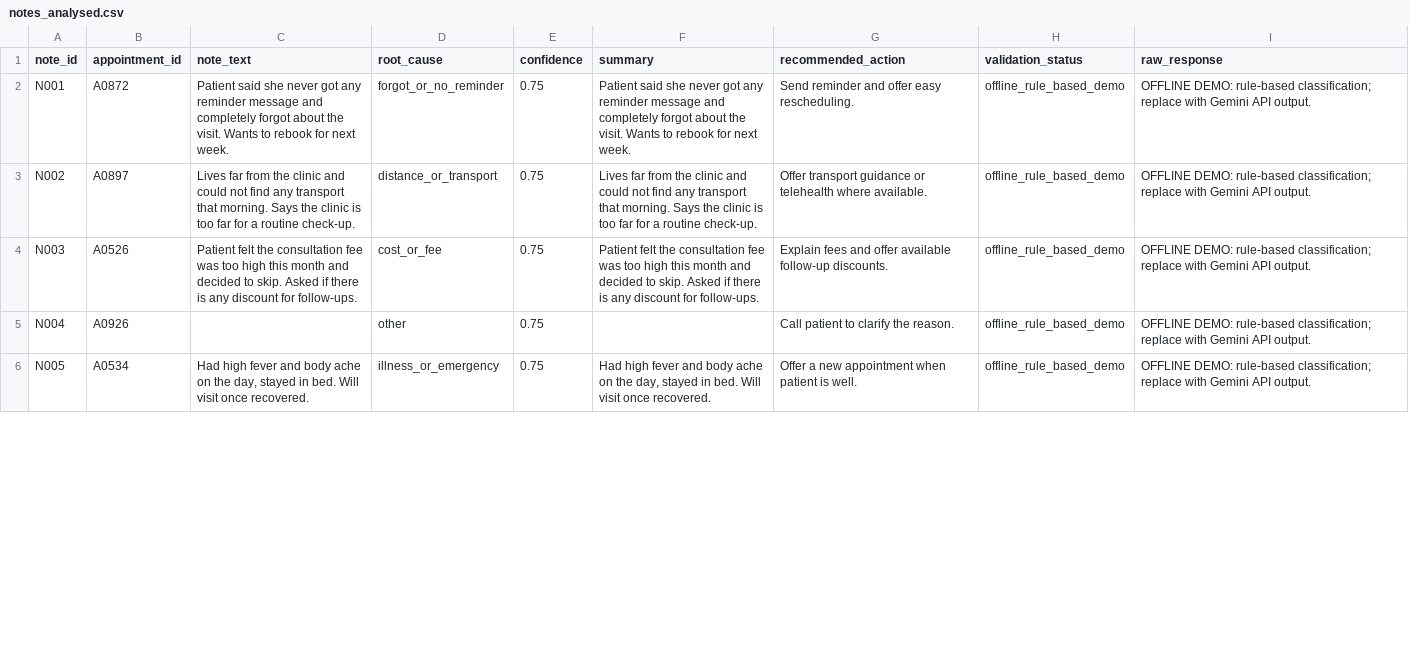
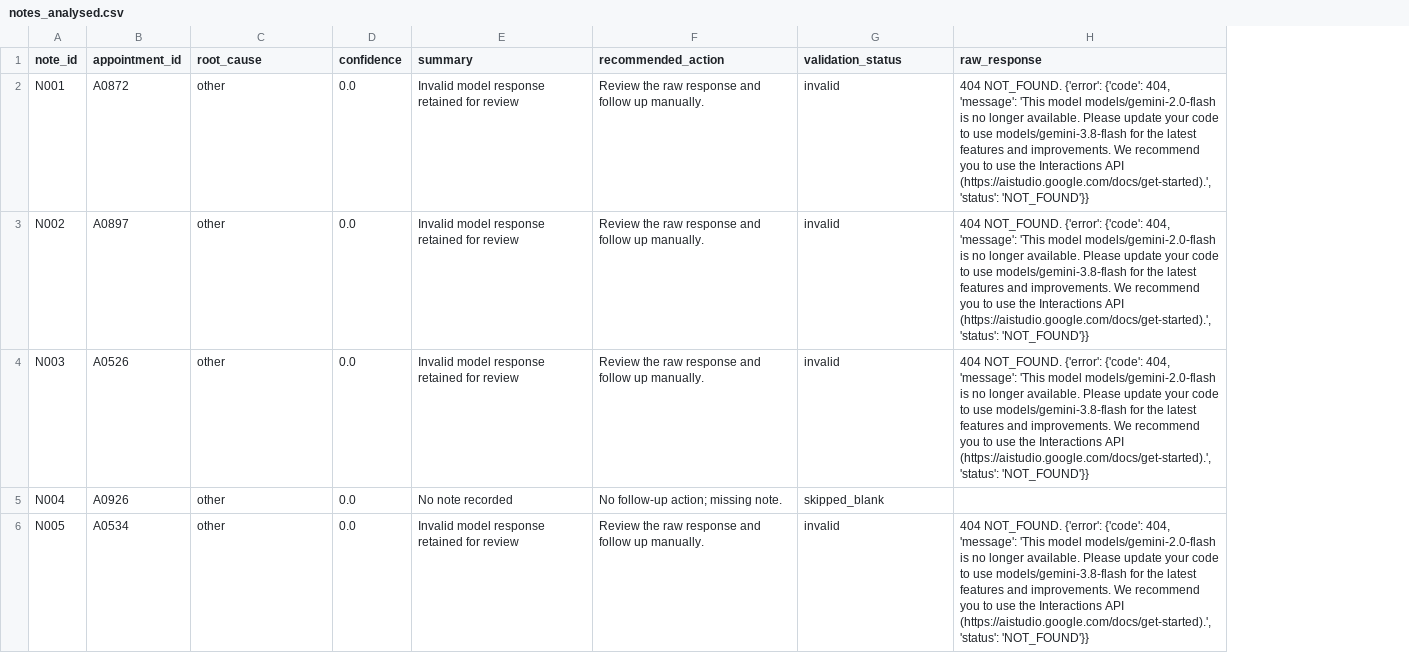
Before and after one commit to chhavitanwar/CareLoop-NoShow-Guard, a CSV file: notes_analysed.csv, drawn as a sheet; only a part is shown; removed rows and columns are numbered as before the commit, all else as after; the diff covers the shown part only; the diff names each change by its address in the sheet, - before the commit and + after, or states it on an @@ line.

Commit message:
Add files via upload
Update GenAI analysis and final recommendations

```diff
--- a/notes_analysed.csv
+++ b/notes_analysed.csv
-column C (note_text), rows 2-6: Patient said she never got any reminder message and completely forgot about the visit. Wants to rebook for next week. | Lives far from the clinic and could not find any transport that morning. Says the clinic is too far for a routine check-up. | Patient felt the consultation fee was too high this month and decided to skip. Asked if there is any discount for follow-ups. |  | Had high fever and body ache on the day, stayed in bed. Will visit once recovered.
-C2 (root_cause): forgot_or_no_reminder
+C2 (root_cause): other
-D2:D6 (confidence): 0.75
+D2:D6 (confidence): 0.0
-E2 (summary): Patient said she never got any reminder message and completely forgot about the visit. Wants to rebook for next week.
+E2 (summary): Invalid model response retained for review
-F2 (recommended_action): Send reminder and offer easy rescheduling.
+F2 (recommended_action): Review the raw response and follow up manually.
-G2:G4 (validation_status): offline_rule_based_demo
+G2:G4 (validation_status): invalid
-H2:H4 (raw_response): OFFLINE DEMO: rule-based classification; replace with Gemini API output.
+H2:H4 (raw_response): 404 NOT_FOUND. {'error': {'code': 404, 'message': 'This model models/gemini-2.0-flash is no longer available. Please update your code to use models/gemini-3.8-flash for the latest features and improvements. We recommend you to use the Interactions API (https://aistudio.google.com/docs/get-started).', 'status': 'NOT_FOUND'}}
-C3 (root_cause): distance_or_transport
+C3 (root_cause): other
-E3 (summary): Lives far from the clinic and could not find any transport that morning. Says the clinic is too far for a routine check-up.
+E3 (summary): Invalid model response retained for review
-F3 (recommended_action): Offer transport guidance or telehealth where available.
+F3 (recommended_action): Review the raw response and follow up manually.
-C4 (root_cause): cost_or_fee
+C4 (root_cause): other
-E4 (summary): Patient felt the consultation fee was too high this month and decided to skip. Asked if there is any discount for follow-ups.
+E4 (summary): Invalid model response retained for review
-F4 (recommended_action): Explain fees and offer available follow-up discounts.
+F4 (recommended_action): Review the raw response and follow up manually.
-E5 (summary): (empty)
+E5 (summary): No note recorded
-F5 (recommended_action): Call patient to clarify the reason.
+F5 (recommended_action): No follow-up action; missing note.
-G5 (validation_status): offline_rule_based_demo
+G5 (validation_status): skipped_blank
-H5 (raw_response): OFFLINE DEMO: rule-based classification; replace with Gemini API output.
+H5 (raw_response): (empty)
-C6 (root_cause): illness_or_emergency
+C6 (root_cause): other
-E6 (summary): Had high fever and body ache on the day, stayed in bed. Will visit once recovered.
+E6 (summary): Invalid model response retained for review
-F6 (recommended_action): Offer a new appointment when patient is well.
+F6 (recommended_action): Review the raw response and follow up manually.
-G6 (validation_status): offline_rule_based_demo
+G6 (validation_status): invalid
-H6 (raw_response): OFFLINE DEMO: rule-based classification; replace with Gemini API output.
+H6 (raw_response): 404 NOT_FOUND. {'error': {'code': 404, 'message': 'This model models/gemini-2.0-flash is no longer available. Please update your code to use models/gemini-3.8-flash for the latest features and improvements. We recommend you to use the Interactions API (https://aistudio.google.com/docs/get-started).', 'status': 'NOT_FOUND'}}
```
Also changed, not shown: 28 edited cells elsewhere in this file, 1 other file.
